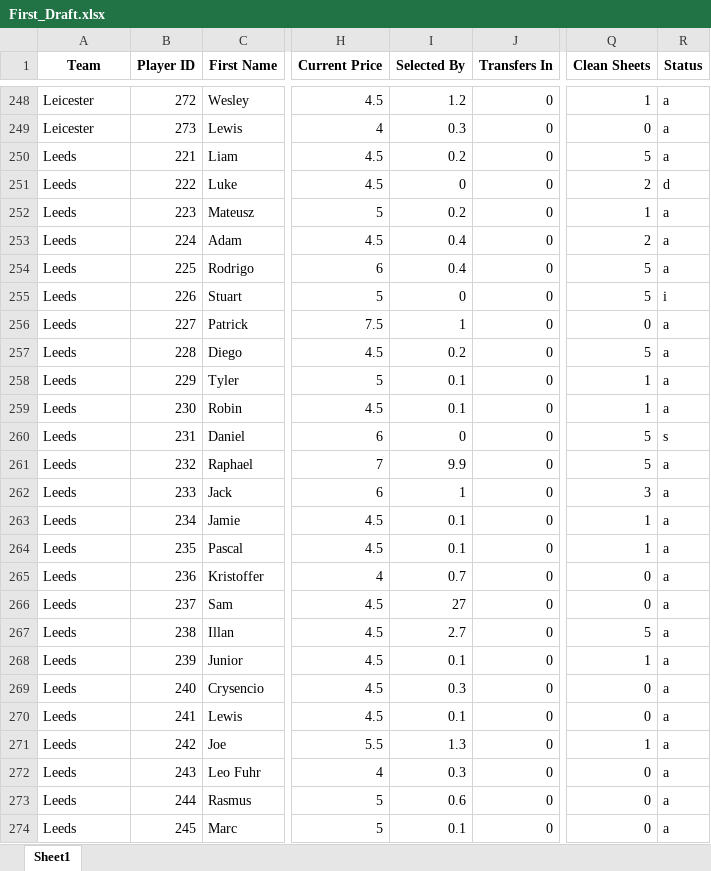
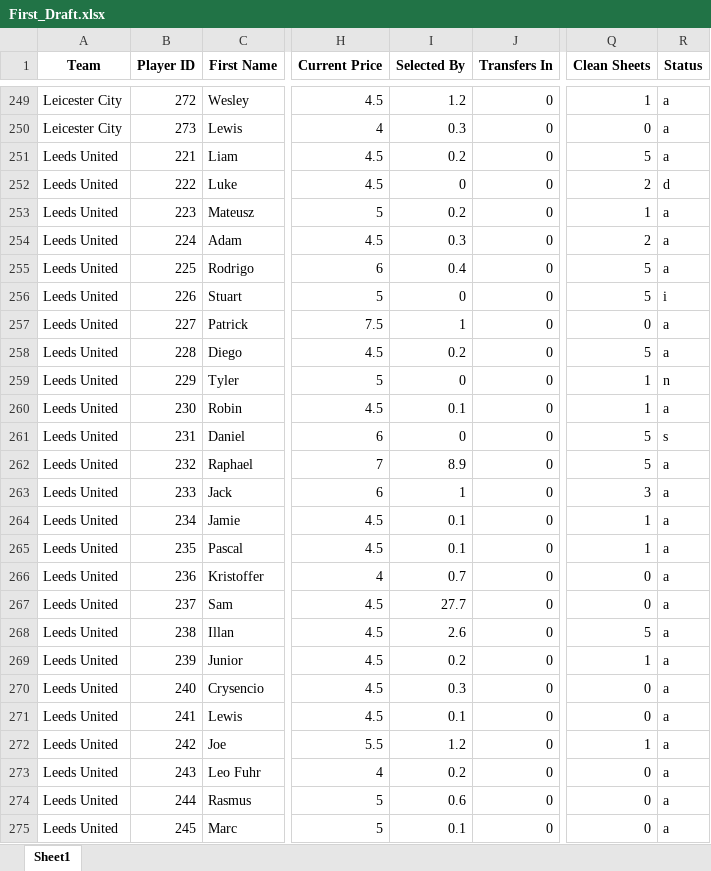
Before and after one commit to probablyvivek/Fantasy, an Excel workbook: First_Draft.xlsx, sheet Sheet1, drawn as a sheet; only a part is shown, gaps mark what is left out; values as stored, in another font and other column widths than the file's, no borders; addresses are those after the commit; the diff covers the shown part only; the diff names each change by its address in the sheet, - before the commit and + after, or states it on an @@ line.

Commit message:
Teams Name Changed to Fbref Names

```diff
--- a/First_Draft.xlsx (sheet Sheet1)
+++ b/First_Draft.xlsx (sheet Sheet1)
-A249:A250 (Team): Leicester
+A249:A250 (Team): Leicester City
-A251:A275 (Team): Leeds
+A251:A275 (Team): Leeds United
-I254 (Selected By): 0.4
+I254 (Selected By): 0.3
-I259 (Selected By): 0.1
+I259 (Selected By): 0
-R259 (Status): a
+R259 (Status): n
-I262 (Selected By): 9.9
+I262 (Selected By): 8.9
-I267 (Selected By): 27
+I267 (Selected By): 27.7
-I268 (Selected By): 2.7
+I268 (Selected By): 2.6
-I269 (Selected By): 0.1
+I269 (Selected By): 0.2
-I272 (Selected By): 1.3
+I272 (Selected By): 1.2
-I273 (Selected By): 0.3
+I273 (Selected By): 0.2
```
Also changed, not shown: 6 added rows, 1 removed row and 386 edited cells elsewhere in this sheet, 1 other file.
